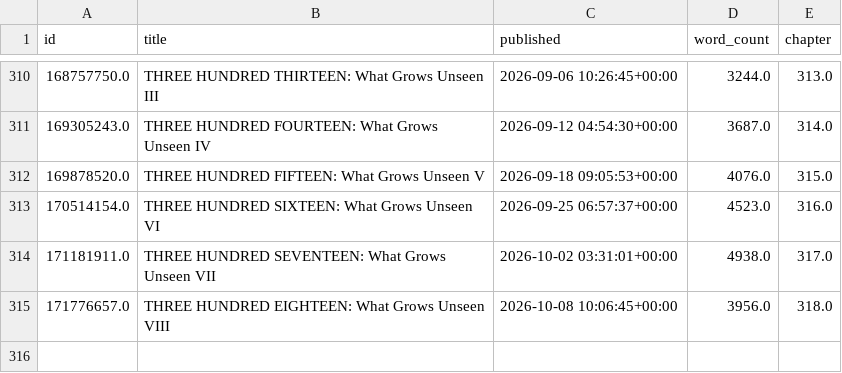
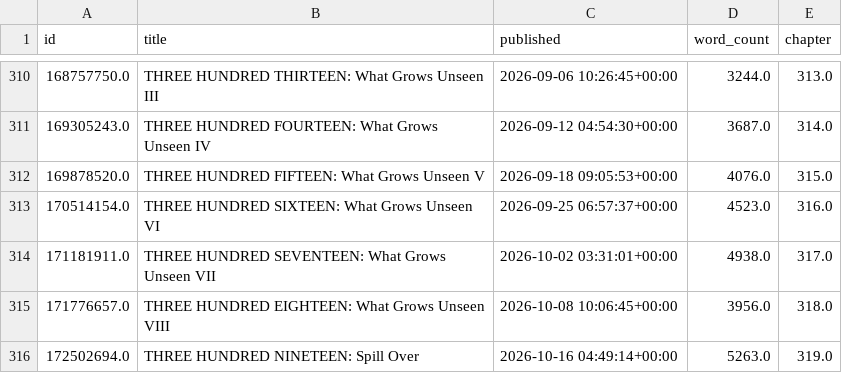
Before and after one commit to SoupMetadata/soup-metadata, a CSV file: data/patreon/chapters.csv, drawn as a sheet; only a part is shown, gaps mark what is left out.

```diff
--- a/data/patreon/chapters.csv
+++ b/data/patreon/chapters.csv
@@ -315 +315,2 @@ id,title,published,word_count,chapter
 171776657.0,THREE HUNDRED EIGHTEEN: What Grows Unseen VIII,2026-10-08 10:06:45+00:00,3956.0,318.0
+172502694.0,THREE HUNDRED NINETEEN: Spill Over,2026-10-16 04:49:14+00:00,5263.0,319.0
```
Also changed, not shown: data/patreon/deadlines.csv, data/temp/intermediary.csv.
